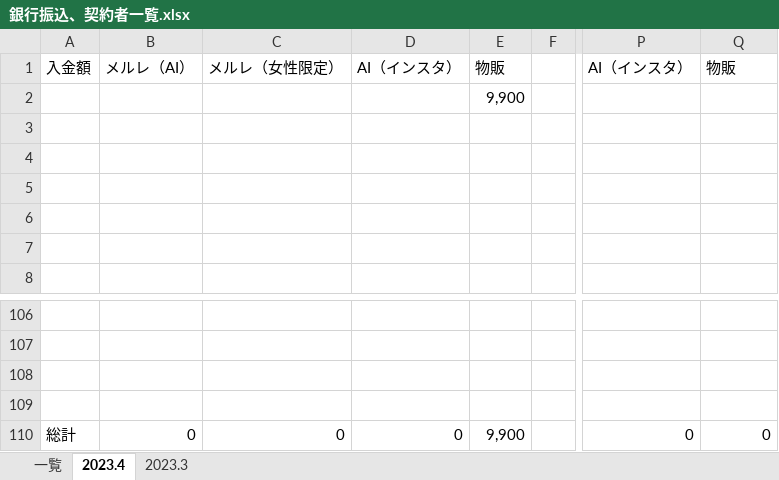
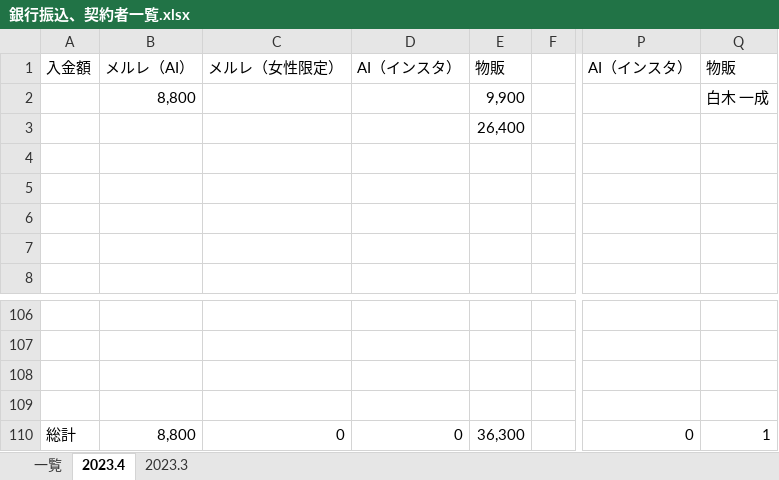
Before and after one commit to atsu0124shi/WorkFolder, an Excel workbook: 作業フォルダー/銀行振込、契約者一覧.xlsx, sheet 2023.4, drawn as a sheet; only a part is shown, gaps mark what is left out; values as stored, in another font and other column widths than the file's, no borders; the diff names each change by its address in the sheet, - before the commit and + after, or states it on an @@ line.

```diff
--- a/作業フォルダー/銀行振込、契約者一覧.xlsx (sheet 2023.4)
+++ b/作業フォルダー/銀行振込、契約者一覧.xlsx (sheet 2023.4)
-B2: (empty)
+B2: 8,800
-Q2: (empty)
+Q2: 白木 一成
-E3: (empty)
+E3: 26,400
-B110: 0
+B110: 8,800
-E110: 9,900
+E110: 36,300
-Q110: 0
+Q110: 1
```
Also changed, not shown: sheet 一覧, ひょうたさん_資料/物販管理簿.xlsx, メルレ/メルレ管理簿 _女性限定.xlsx, 1 other file.
